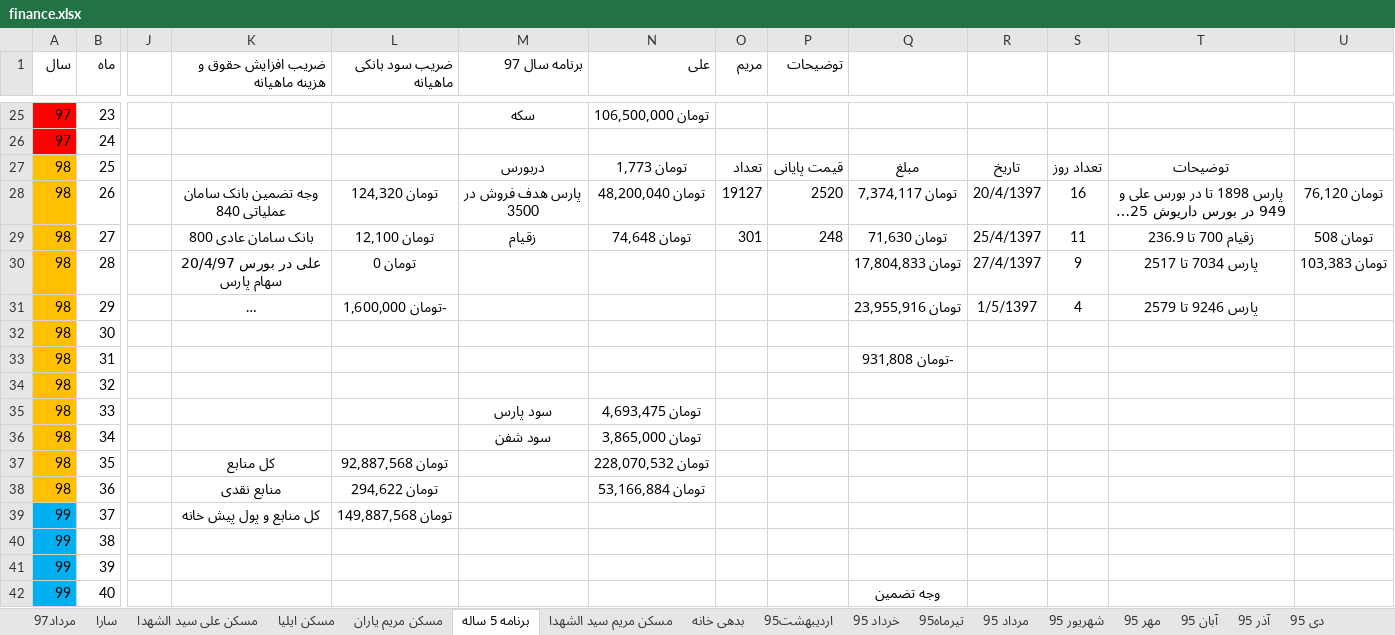
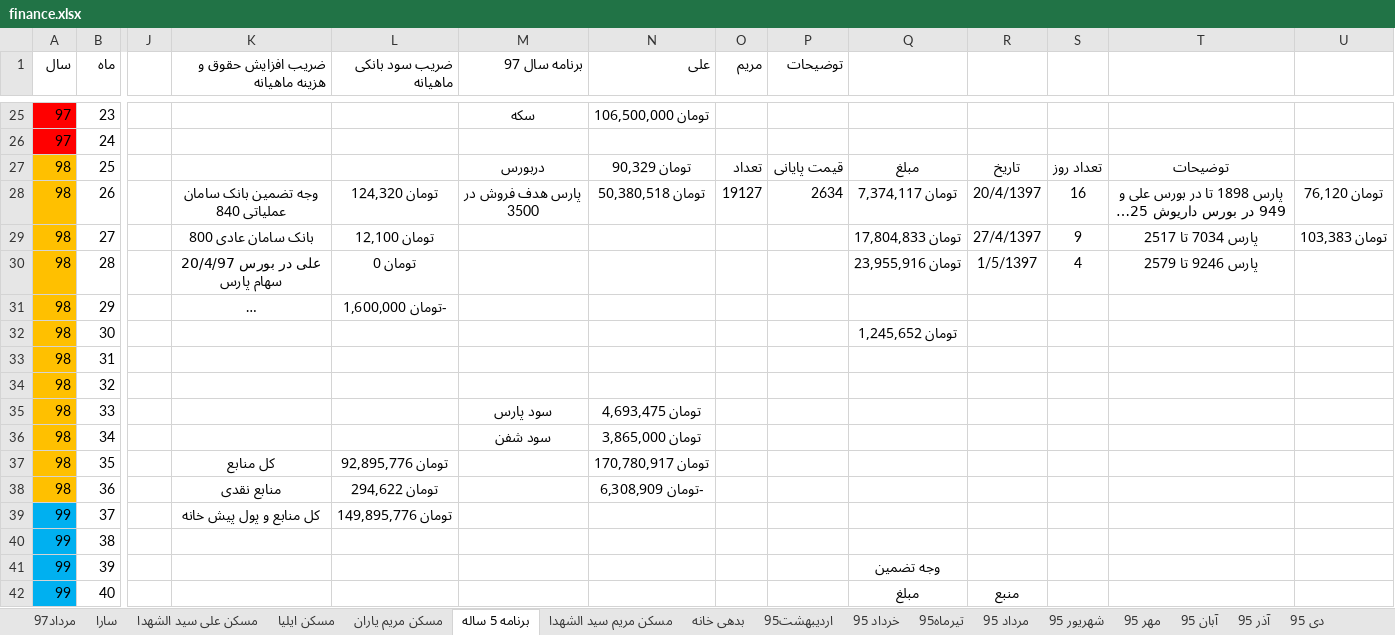
Before and after one commit to ali61n60/AudioDemo, an Excel workbook: AudioDemo/finance/finance.xlsx, sheet برنامه 5 ساله, drawn as a sheet; only a part is shown, gaps mark what is left out; long unchanged cells end in …; values as stored, in another font and other column widths than the file's, no borders; conditional formats not drawn; the diff covers the shown part only; the diff names each change by its address in the sheet, - before the commit and + after, or states it on an @@ line.

Commit message:
6/5/97

```diff
--- a/AudioDemo/finance/finance.xlsx (sheet برنامه 5 ساله)
+++ b/AudioDemo/finance/finance.xlsx (sheet برنامه 5 ساله)
-N27 (علی): تومان 1,773
+N27 (علی): تومان 90,329
-N28 (علی): تومان 48,200,040
+N28 (علی): تومان 50,380,518
-P28 (توضیحات): 2520
+P28 (توضیحات): 2634
-M29 (برنامه سال 97): زقیام
+M29 (برنامه سال 97): (empty)
-N29 (علی): تومان 74,648
+N29 (علی): (empty)
-O29 (مریم): 301
+O29 (مریم): (empty)
-P29 (توضیحات): 248
+P29 (توضیحات): (empty)
-Q29: تومان 71,630
+Q29: تومان 17,804,833
-R29: 25/4/1397
+R29: 27/4/1397
-S29: 11
+S29: 9
-T29: زقیام 700 تا 236.9
+T29: پارس 7034 تا 2517
-U29: تومان 508
+U29: تومان 103,383
-Q30: تومان 17,804,833
+Q30: تومان 23,955,916
-R30: 27/4/1397
+R30: 1/5/1397
-S30: 9
+S30: 4
-T30: پارس 7034 تا 2517
+T30: پارس 9246 تا 2579
-U30: تومان 103,383
+U30: (empty)
-Q31: تومان 23,955,916
+Q31: (empty)
-R31: 1/5/1397
+R31: (empty)
-S31: 4
+S31: (empty)
-T31: پارس 9246 تا 2579
+T31: (empty)
-Q32: (empty)
+Q32: تومان 1,245,652
-Q33: -تومان 931,808
+Q33: (empty)
-L37 (ضریب سود بانکی ماهیانه): تومان 92,887,568
+L37 (ضریب سود بانکی ماهیانه): تومان 92,895,776
-N37 (علی): تومان 228,070,532
+N37 (علی): تومان 170,780,917
-N38 (علی): تومان 53,166,884
+N38 (علی): -تومان 6,308,909
-L39 (ضریب سود بانکی ماهیانه): تومان 149,887,568
+L39 (ضریب سود بانکی ماهیانه): تومان 149,895,776
-Q41: (empty)
+Q41: وجه تضمین
-Q42: وجه تضمین
+Q42: مبلغ
-R42: (empty)
+R42: منبع
```
Also changed, not shown: 31 edited cells and cell formats elsewhere in this sheet, sheet مرداد97, sheet مسکن مریم یاران.
